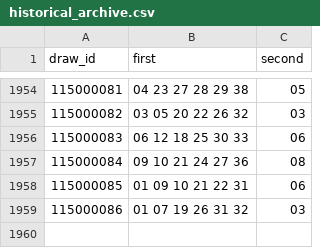
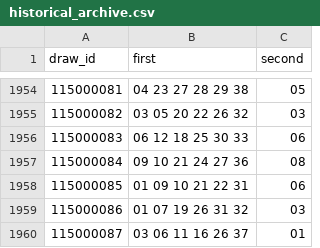
Before and after one commit to aa0908601687-web/Commit-History, a CSV file: WP-OS-Git-MAX/historical_archive.csv, drawn as a sheet; only a part is shown, gaps mark what is left out; the diff names each change by its address in the sheet, - before the commit and + after, or states it on an @@ line.

```diff
--- a/WP-OS-Git-MAX/historical_archive.csv
+++ b/WP-OS-Git-MAX/historical_archive.csv
+row 1960: 115000087 | 03 06 11 16 26 37 | 01
```
Also changed, not shown: WP-OS-Git-MAX/historical_latest_10.csv, WP-OS-Git-MAX/historical_latest_20.csv.
